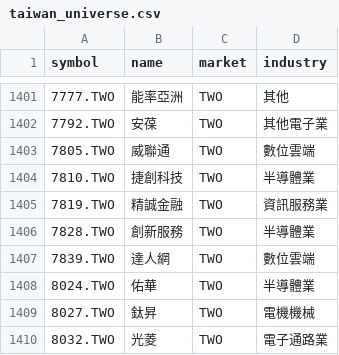
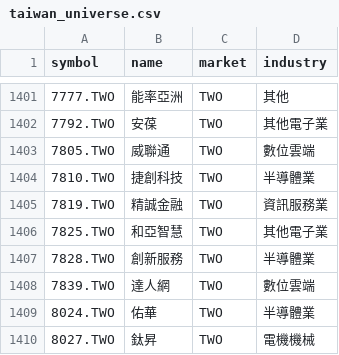
Before and after one commit to huangzewe/my-stock-screener, a CSV file: backend/config/taiwan_universe.csv, drawn as a sheet; only a part is shown, gaps mark what is left out; the shorter side is filled out with more unchanged rows.

```diff
--- a/backend/config/taiwan_universe.csv
+++ b/backend/config/taiwan_universe.csv
@@ -1405,2 +1405,3 @@
 7819.TWO,精誠金融,TWO,資訊服務業
+7825.TWO,和亞智慧,TWO,其他電子業
 7828.TWO,創新服務,TWO,半導體業
```
Also changed, not shown: 3 other files.
